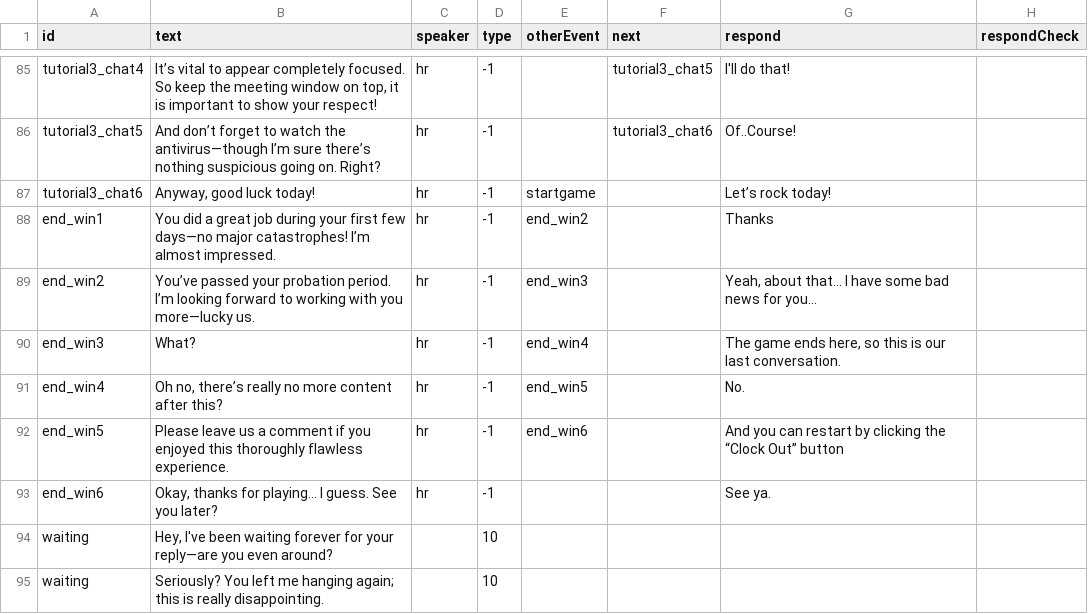
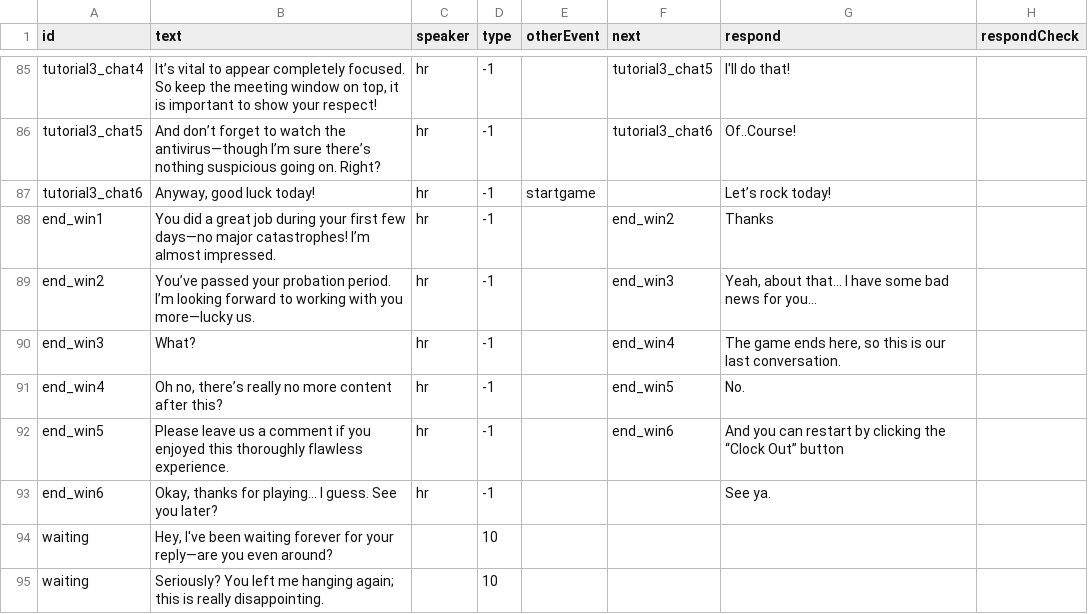
Before and after one commit to shshwdr/NothingCanGoWrong, a CSV file: Assets/Resources/csv/dialogue.csv, drawn as a sheet; only a part is shown, gaps mark what is left out.

```diff
--- a/Assets/Resources/csv/dialogue.csv
+++ b/Assets/Resources/csv/dialogue.csv
@@ -87,7 +87,7 @@ tutorial3_chat5,And don’t forget to watch the antivirus—though I’m sure th
 tutorial3_chat6,"Anyway, good luck today!",hr,-1,startgame,,Let’s rock today!,
-end_win1,You did a great job during your first few days—no major catastrophes! I’m almost impressed.,hr,-1,end_win2,,Thanks,
-end_win2,You’ve passed your probation period. I’m looking forward to working with you more—lucky us.,hr,-1,end_win3,,"Yeah, about that… I have some bad news for you…",
-end_win3,What?,hr,-1,end_win4,,"The game ends here, so this is our last conversation.",
-end_win4,"Oh no, there’s really no more content after this?",hr,-1,end_win5,,No.,
-end_win5,Please leave us a comment if you enjoyed this thoroughly flawless experience.,hr,-1,end_win6,,And you can restart by clicking the “Clock Out” button,
+end_win1,You did a great job during your first few days—no major catastrophes! I’m almost impressed.,hr,-1,,end_win2,Thanks,
+end_win2,You’ve passed your probation period. I’m looking forward to working with you more—lucky us.,hr,-1,,end_win3,"Yeah, about that… I have some bad news for you…",
+end_win3,What?,hr,-1,,end_win4,"The game ends here, so this is our last conversation.",
+end_win4,"Oh no, there’s really no more content after this?",hr,-1,,end_win5,No.,
+end_win5,Please leave us a comment if you enjoyed this thoroughly flawless experience.,hr,-1,,end_win6,And you can restart by clicking the “Clock Out” button,
 end_win6,"Okay, thanks for playing... I guess. See you later?",hr,-1,,,See ya.,
```
Also changed, not shown: 6 other files.
